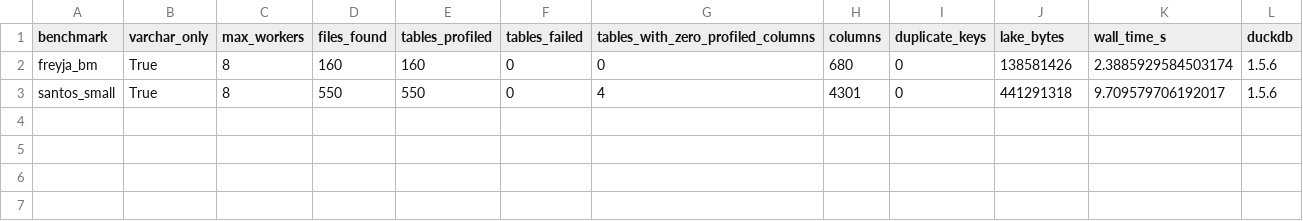
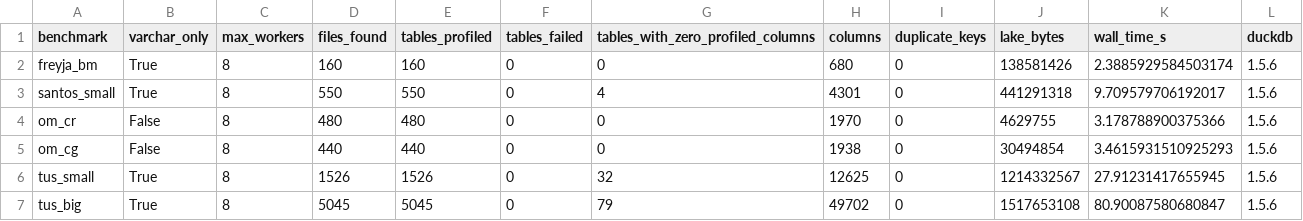
Before and after one commit to dtak-upc/FREYJA, a CSV file: calibration/results/profiling.csv, drawn as a sheet.

```diff
--- a/calibration/results/profiling.csv
+++ b/calibration/results/profiling.csv
@@ -3 +3,5 @@ freyja_bm,True,8,160,160,0,0,680,0,138581426,2.3885929584503174,1.5.6
 santos_small,True,8,550,550,0,4,4301,0,441291318,9.709579706192017,1.5.6
+om_cr,False,8,480,480,0,0,1970,0,4629755,3.178788900375366,1.5.6
+om_cg,False,8,440,440,0,0,1938,0,30494854,3.4615931510925293,1.5.6
+tus_small,True,8,1526,1526,0,32,12625,0,1214332567,27.91231417655945,1.5.6
+tus_big,True,8,5045,5045,0,79,49702,0,1517653108,80.90087580680847,1.5.6
```
Also changed, not shown: calibration/results/leave_one_out.csv, calibration/results/paired_differences.csv, 15 other files.
